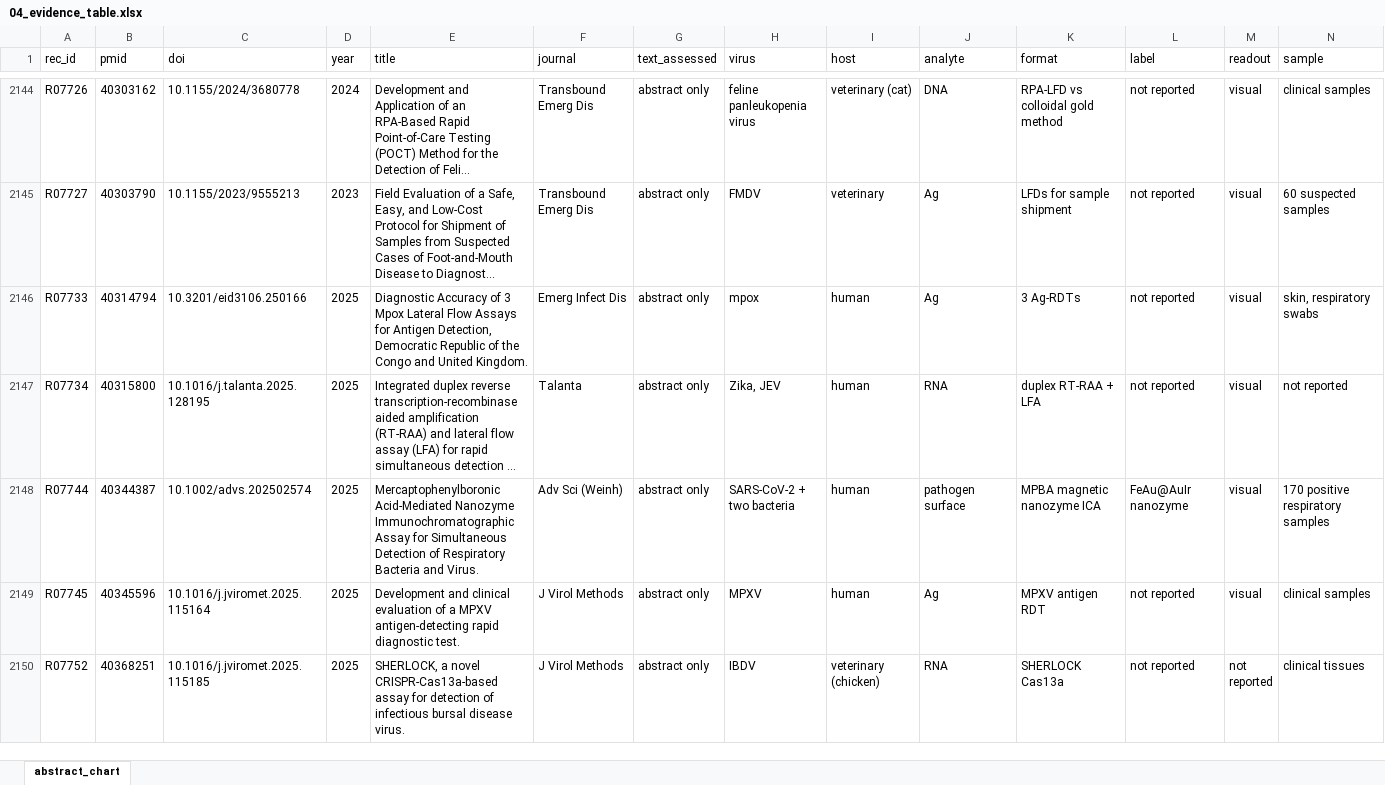
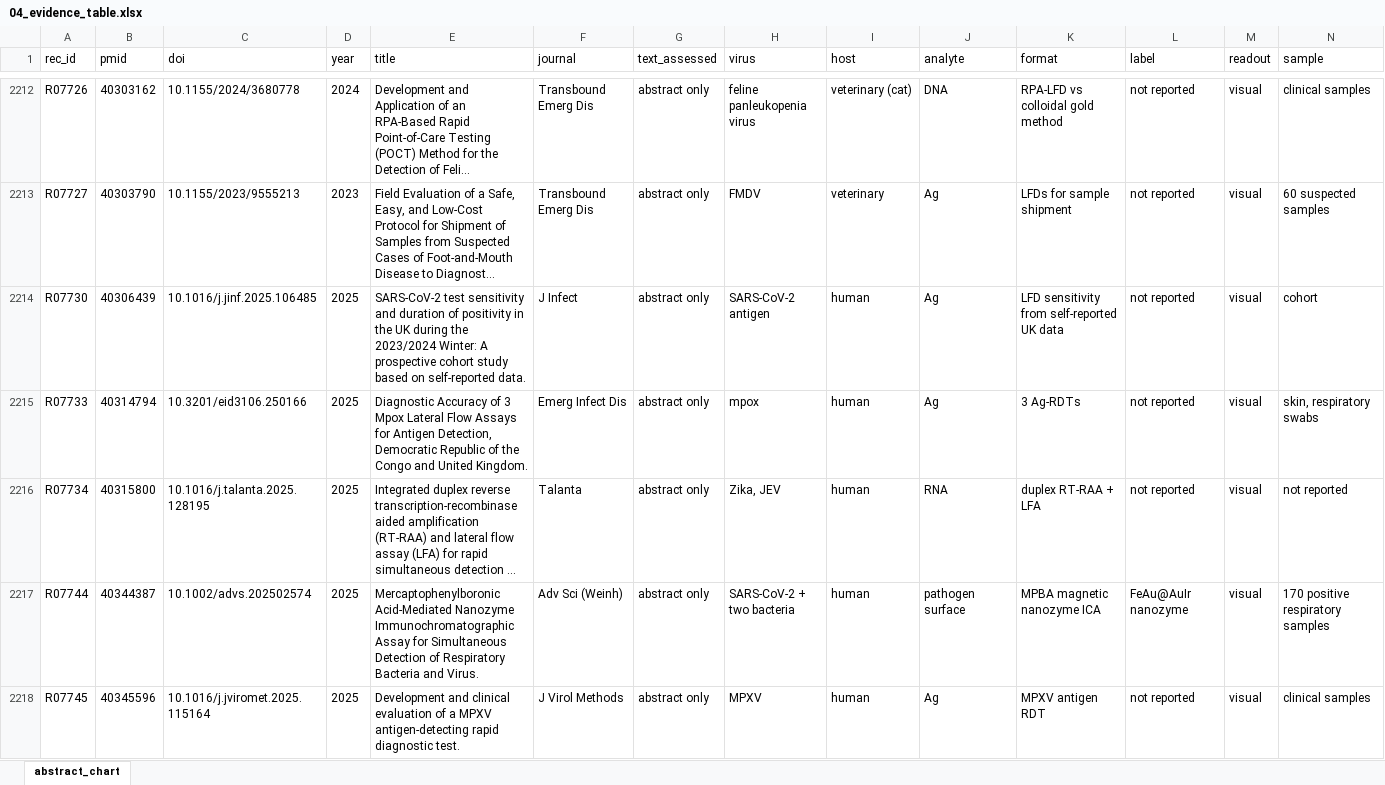
Before and after one commit to nazaninkhazali/R_train, an Excel workbook: lfa-review/04_evidence_table.xlsx, sheet abstract_chart, drawn as a sheet; only a part is shown, gaps mark what is left out; the shorter side is filled out with more unchanged rows; long unchanged cells end in …; values as stored, in another font and other column widths than the file's, no borders; rows hold the shown columns only; the diff covers the shown part only; the diff names each change by its address in the sheet, - before the commit and + after, or states it on an @@ line.

```diff
--- a/lfa-review/04_evidence_table.xlsx (sheet abstract_chart)
+++ b/lfa-review/04_evidence_table.xlsx (sheet abstract_chart)
+row 2214: R07730 | 40306439 | 10.1016/j.jinf.2025.106485 | 2025 | SARS-CoV-2 test sensitivity and duration of positivity in the UK during the 2023/2024 Winter: A prospective cohort study based on self-reported data. | J Infect | abstract only | SARS-CoV-2 antigen | human | Ag | LFD sensitivity from self-reported UK data | not reported | visual | cohort
```
Also changed, not shown: 104 added rows elsewhere in this sheet, 1 other file.
